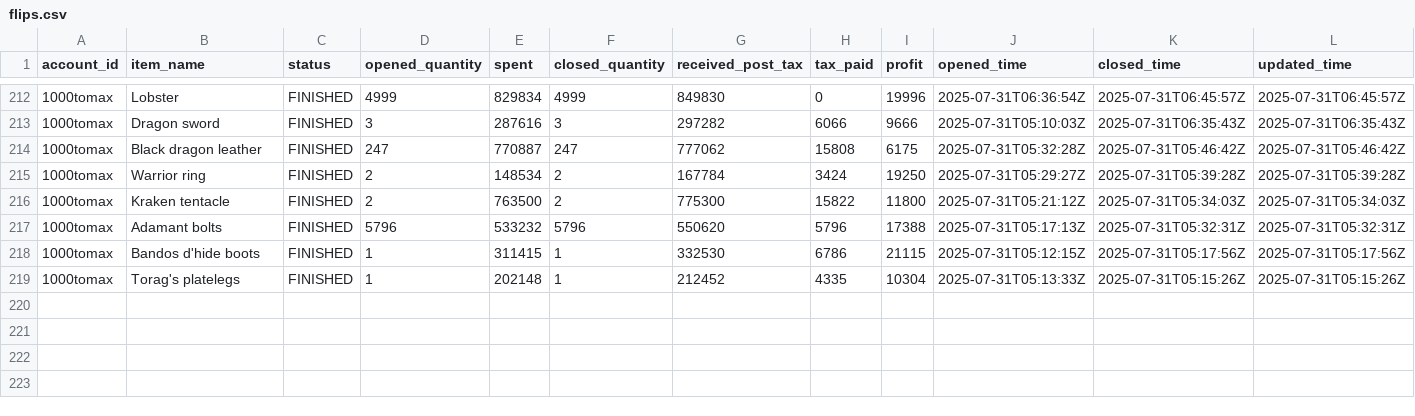
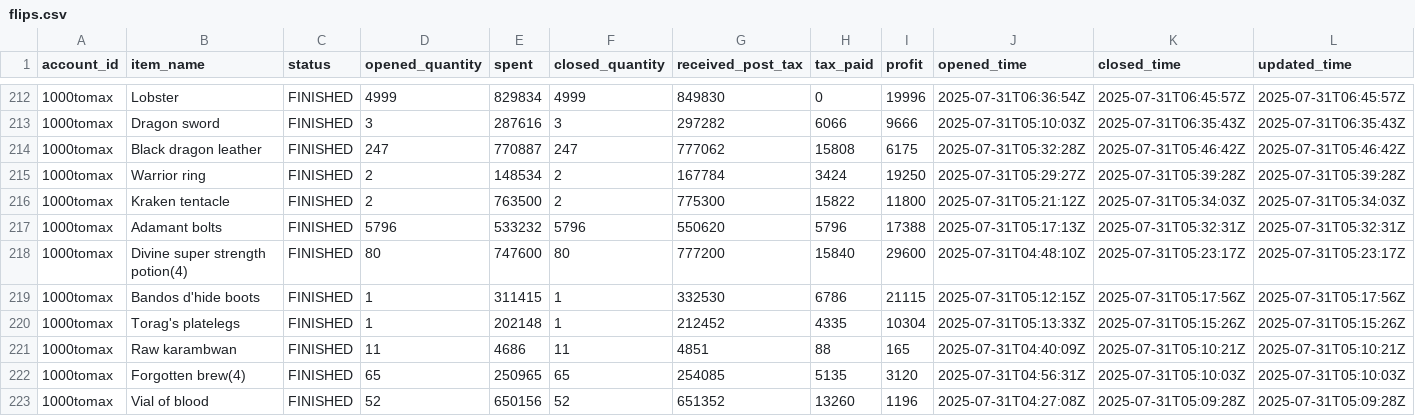
Before and after one commit to 1000tomax/OSRS-Flip-Tracker-Combined, a CSV file: public/data/processed-flips/2025/07/31/flips.csv, drawn as a sheet; only a part is shown, gaps mark what is left out; rows hold the shown columns only; the diff names each change by its address in the sheet, - before the commit and + after, or states it on an @@ line.

```diff
--- a/public/data/processed-flips/2025/07/31/flips.csv
+++ b/public/data/processed-flips/2025/07/31/flips.csv
+row 218: 1000tomax | Divine super strength potion(4) | FINISHED | 80 | 747600 | 80 | 777200 | 15840 | 29600 | 2025-07-31T04:48:10Z | 2025-07-31T05:23:17Z | 2025-07-31T05:23:17Z
+row 221: 1000tomax | Raw karambwan | FINISHED | 11 | 4686 | 11 | 4851 | 88 | 165 | 2025-07-31T04:40:09Z | 2025-07-31T05:10:21Z | 2025-07-31T05:10:21Z
+row 222: 1000tomax | Forgotten brew(4) | FINISHED | 65 | 250965 | 65 | 254085 | 5135 | 3120 | 2025-07-31T04:56:31Z | 2025-07-31T05:10:03Z | 2025-07-31T05:10:03Z
+row 223: 1000tomax | Vial of blood | FINISHED | 52 | 650156 | 52 | 651352 | 13260 | 1196 | 2025-07-31T04:27:08Z | 2025-07-31T05:09:28Z | 2025-07-31T05:09:28Z
```
Also changed, not shown: public/data/processed-flips/2025/07/28/flips.csv, public/data/processed-flips/2025/07/29/flips.csv, 40 other files.
